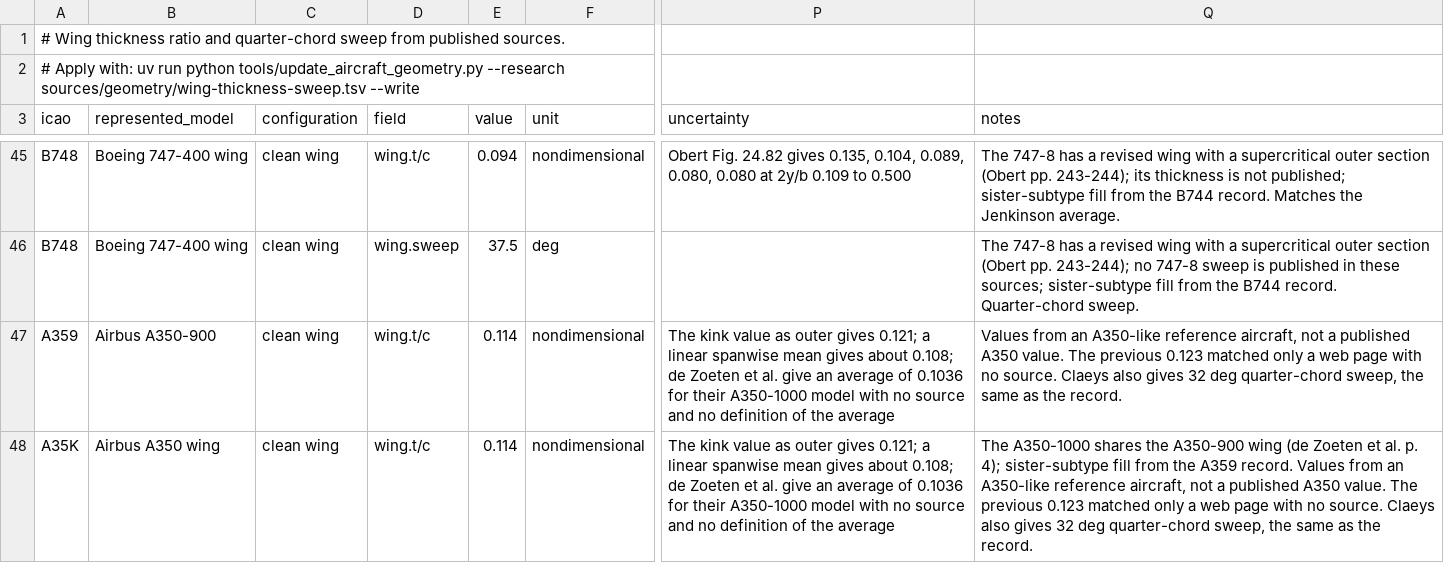
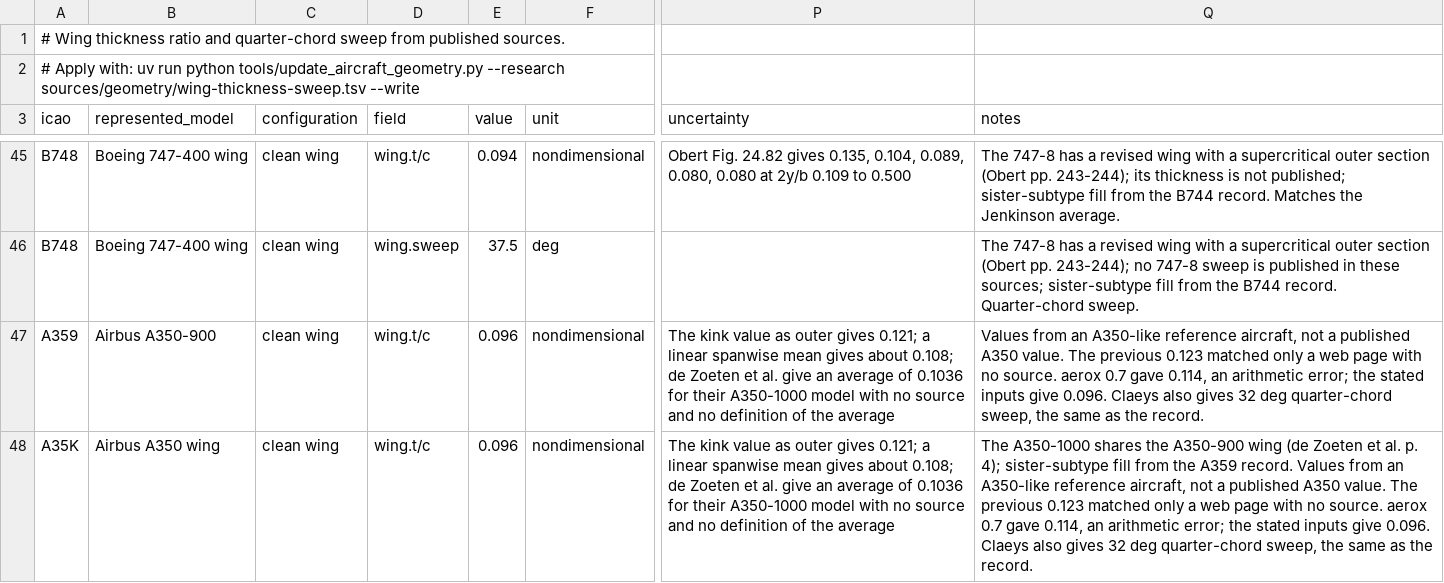
Before and after one commit to open-aviation/aerox, a TSV file: sources/geometry/wing-thickness-sweep.tsv, drawn as a sheet; only a part is shown, gaps mark what is left out; the diff covers the shown part only; the diff names each change by its address in the sheet, - before the commit and + after, or states it on an @@ line.

Commit message:
Correct the A350 wing thickness and source the 787 wing thickness; release 0.7.1

```diff
--- a/sources/geometry/wing-thickness-sweep.tsv
+++ b/sources/geometry/wing-thickness-sweep.tsv
-E47:E48 (value): 0.114
+E47:E48 (value): 0.096
-Q47 (notes): …no source. Claeys also…
+Q47 (notes): …no source. aerox 0.7 gave 0.114, an arithmetic error; the stated inputs give 0.096. Claeys also…
-Q48 (notes): …no source. Claeys also…
+Q48 (notes): …no source. aerox 0.7 gave 0.114, an arithmetic error; the stated inputs give 0.096. Claeys also…
```
Also changed, not shown: 3 added rows elsewhere in this file, 15 other files.
